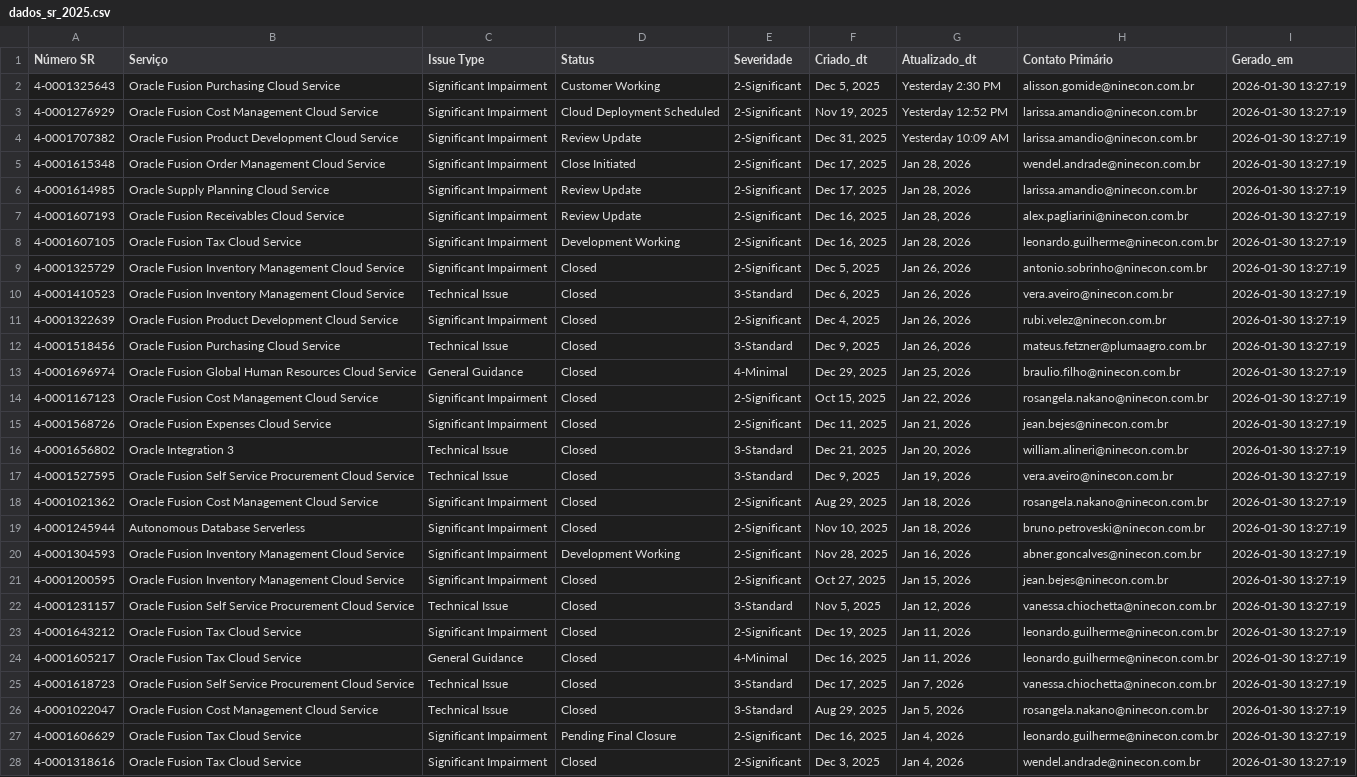
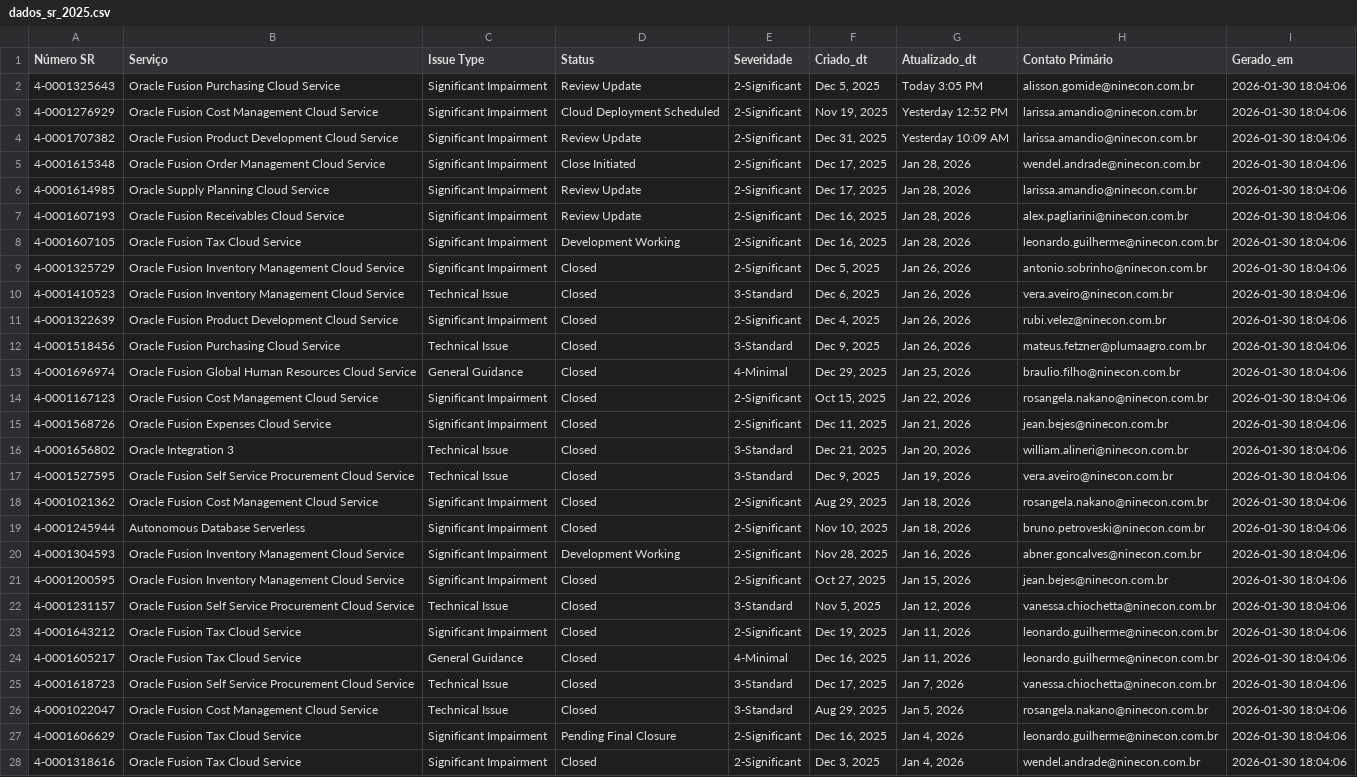
Before and after one commit to Josimesio/suporte_pluma1, a CSV file: dados_sr_2025.csv, drawn as a sheet; only a part is shown; the diff covers the shown part only; the diff names each change by its address in the sheet, - before the commit and + after, or states it on an @@ line.

```diff
--- a/dados_sr_2025.csv
+++ b/dados_sr_2025.csv
-D2 (Status): Customer Working
+D2 (Status): Review Update
-G2 (Atualizado_dt): Yesterday 2:30 PM
+G2 (Atualizado_dt): Today 3:05 PM
-I2:I28 (Gerado_em): 2026-01-30 13:27:19
+I2:I28 (Gerado_em): 2026-01-30 18:04:06
```
Also changed, not shown: 48 edited cells elsewhere in this file, dados_sr_2026.csv.
